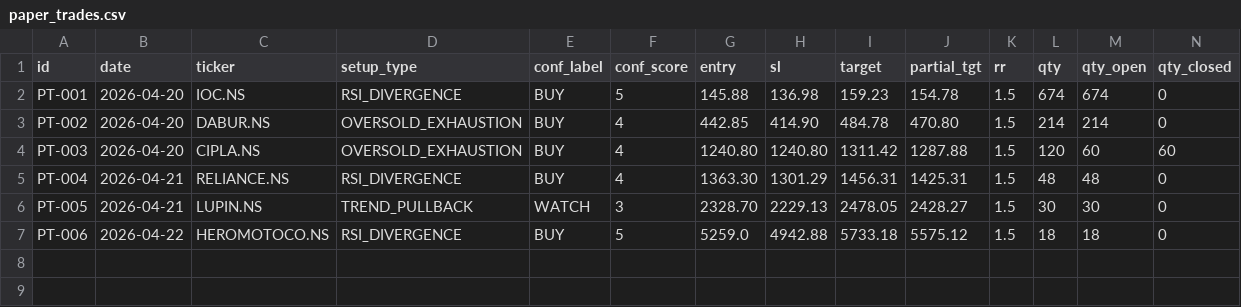
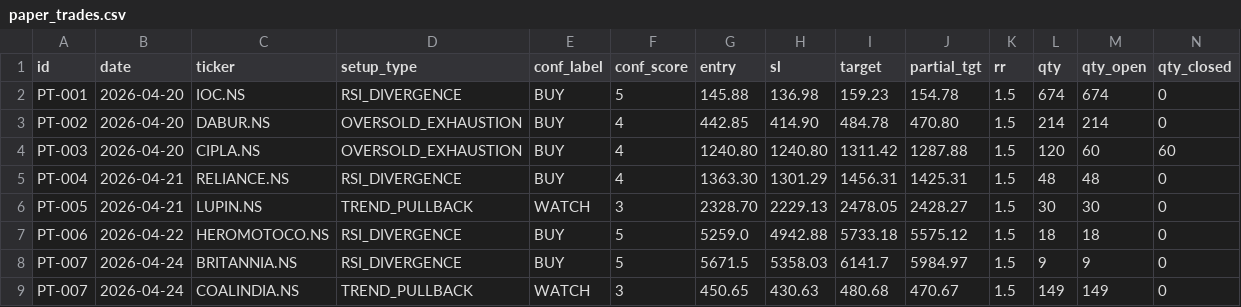
Before and after one commit to saisravanpalvaye/trading-bot-v2, a CSV file: paper_trades.csv, drawn as a sheet; only a part is shown; rows hold the shown columns only; the diff names each change by its address in the sheet, - before the commit and + after, or states it on an @@ line.

```diff
--- a/paper_trades.csv
+++ b/paper_trades.csv
+row 8: PT-007 | 2026-04-24 | BRITANNIA.NS | RSI_DIVERGENCE | BUY | 5 | 5671.5 | 5358.03 | 6141.7 | 5984.97 | 1.5 | 9 | 9 | 0
+row 9: PT-007 | 2026-04-24 | COALINDIA.NS | TREND_PULLBACK | WATCH | 3 | 450.65 | 430.63 | 480.68 | 470.67 | 1.5 | 149 | 149 | 0
```
Also changed, not shown: 1 other file.
